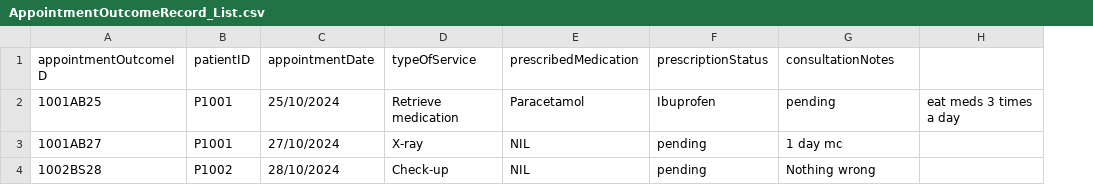
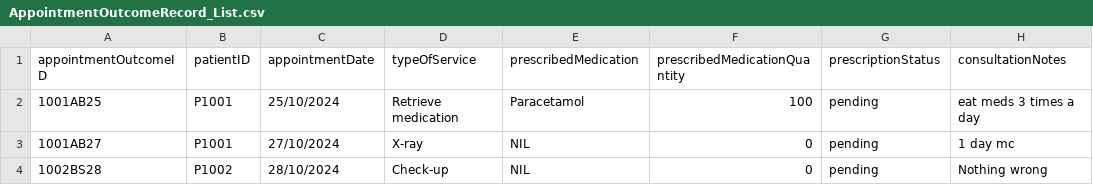
Before and after one commit to tgw6201/SC2002-Health-Management-System, a CSV file: HealthManagementSystem/src/FileManager/Data/AppointmentOutcomeRecord_List.csv, drawn as a sheet; removed rows and columns are numbered as before the commit, all else as after; the diff names each change by its address in the sheet, - before the commit and + after, or states it on an @@ line.

Commit message:
prescribedMedicationQuantity

```diff
--- a/HealthManagementSystem/src/FileManager/Data/AppointmentOutcomeRecord_List.csv
+++ b/HealthManagementSystem/src/FileManager/Data/AppointmentOutcomeRecord_List.csv
+column F (prescribedMedicationQuantity), rows 2-4: 100 | 0 | 0
-column H, row 2: eat meds 3 times a day
-G2 (prescriptionStatus): Ibuprofen
+G2 (prescriptionStatus): pending
-H2 (consultationNotes): pending
+H2 (consultationNotes): eat meds 3 times a day
```
Also changed, not shown: 3 other files.
